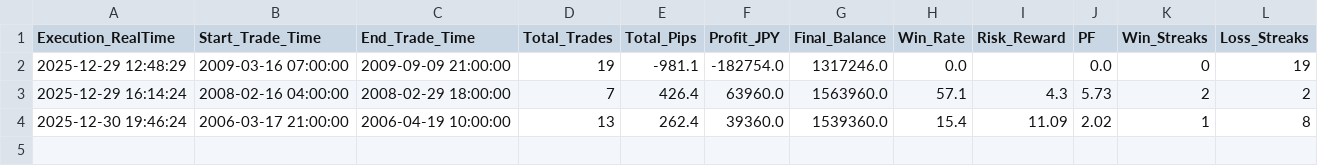
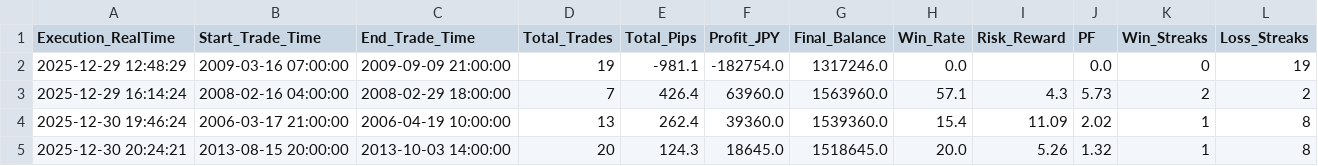
Before and after one commit to ssttuuddyy00/DataHenkan, a CSV file: ゾーン1_summary.csv, drawn as a sheet; the diff names each change by its address in the sheet, - before the commit and + after, or states it on an @@ line.

```diff
--- a/ゾーン1_summary.csv
+++ b/ゾーン1_summary.csv
+row 5: 2025-12-30 20:24:21 | 2013-08-15 20:00:00 | 2013-10-03 14:00:00 | 20 | 124.3 | 18645.0 | 1518645.0 | 20.0 | 5.26 | 1.32 | 1 | 8
```
Also changed, not shown: ゾーン1_details.csv, 1 other file.
